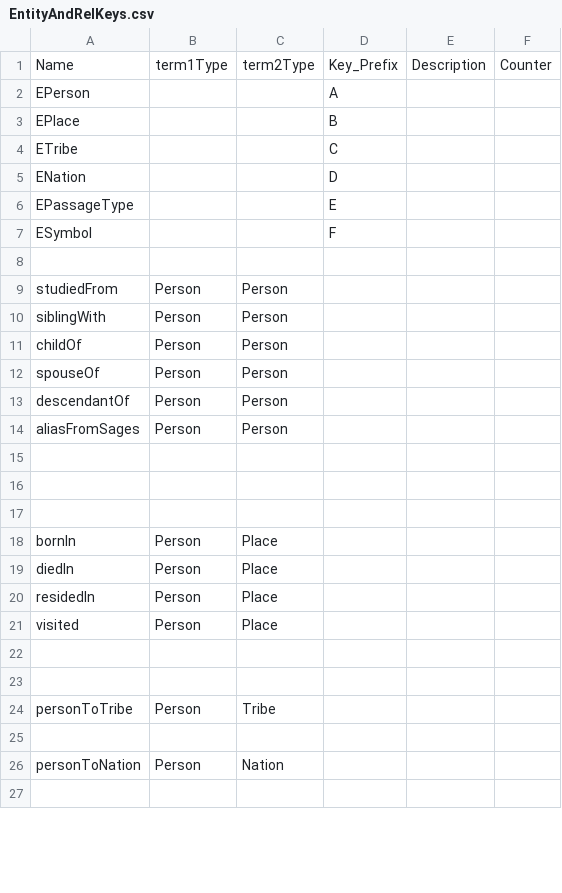
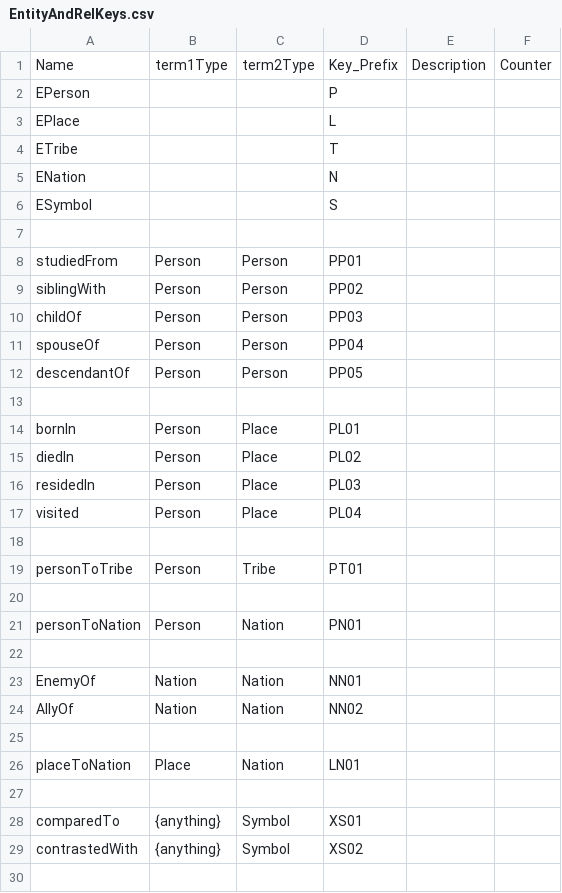
Before and after one commit to David-YY-Berger/ChatBlatt, a CSV file: BackEnd/DataObjects/EntityAndRelKeys.csv, drawn as a sheet; only a part is shown; the diff covers the shown part only.

Commit message:
clean up Entity and Rel

```diff
--- a/BackEnd/DataObjects/EntityAndRelKeys.csv
+++ b/BackEnd/DataObjects/EntityAndRelKeys.csv
@@ -1,14 +1,12 @@
 Name,term1Type,term2Type,Key_Prefix,Description,Counter
-EPerson,"","",A,,
-EPlace,"","",B,,
-ETribe,"","",C,,
-ENation,"","",D,,
-EPassageType,"","",E,,
-ESymbol,"","",F,,
+EPerson,"","",P,,
+EPlace,"","",L,,
+ETribe,"","",T,,
+ENation,"","",N,,
+ESymbol,"","",S,,
 ,,,,,
-studiedFrom,Person,Person,,,
-siblingWith,Person,Person,,,
-childOf,Person,Person,,,
-spouseOf,Person,Person,,,
-descendantOf,Person,Person,,,
-aliasFromSages,Person,Person,,,
+studiedFrom,Person,Person,PP01,,
+siblingWith,Person,Person,PP02,,
+childOf,Person,Person,PP03,,
+spouseOf,Person,Person,PP04,,
+descendantOf,Person,Person,PP05,,
@@ -15,0 +14,4 @@ aliasFromSages,Person,Person,,,
+bornIn,Person,Place,PL01,,
+diedIn,Person,Place,PL02,,
+residedIn,Person,Place,PL03,,
+visited,Person,Place,PL04,,
@@ -16,0 +19 @@ aliasFromSages,Person,Person,,,
+personToTribe,Person,Tribe,PT01,,
@@ -18,4 +21 @@ aliasFromSages,Person,Person,,,
-bornIn,Person,Place,,,
-diedIn,Person,Place,,,
-residedIn,Person,Place,,,
-visited,Person,Place,,,
+personToNation,Person,Nation,PN01,,
@@ -22,0 +23,2 @@ visited,Person,Place,,,
+EnemyOf,Nation,Nation,NN01,,
+AllyOf,Nation,Nation,NN02,,
@@ -24 +26 @@ visited,Person,Place,,,
-personToTribe,Person,Tribe,,,
+placeToNation,Place,Nation,LN01,,
@@ -26 +28,2 @@ personToTribe,Person,Tribe,,,
-personToNation,Person,Nation,,,
+comparedTo,{anything},Symbol,XS01,,
+contrastedWith,{anything},Symbol,XS02,,
```
Also changed, not shown: 6 removed rows and 4 edited cells elsewhere in this file, 4 other files.
